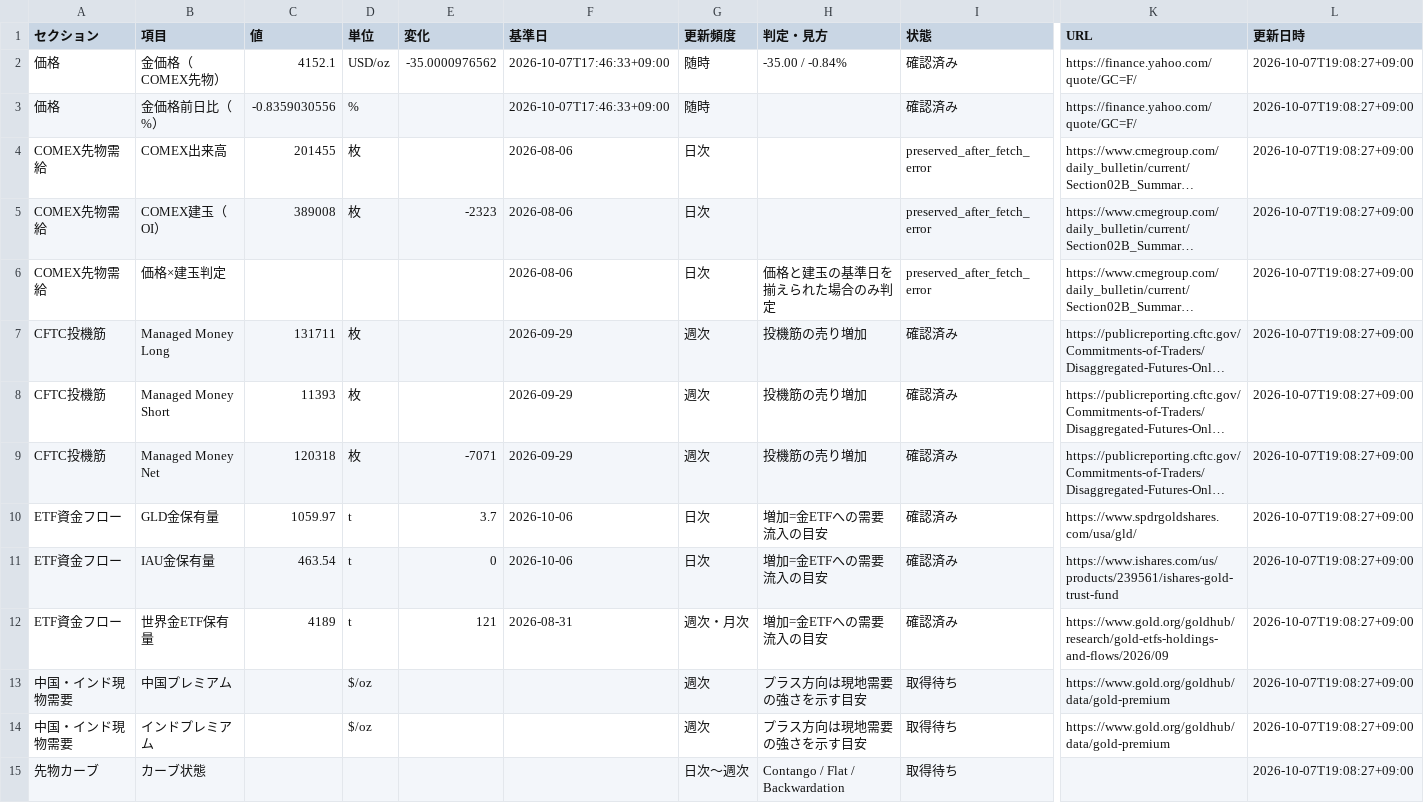
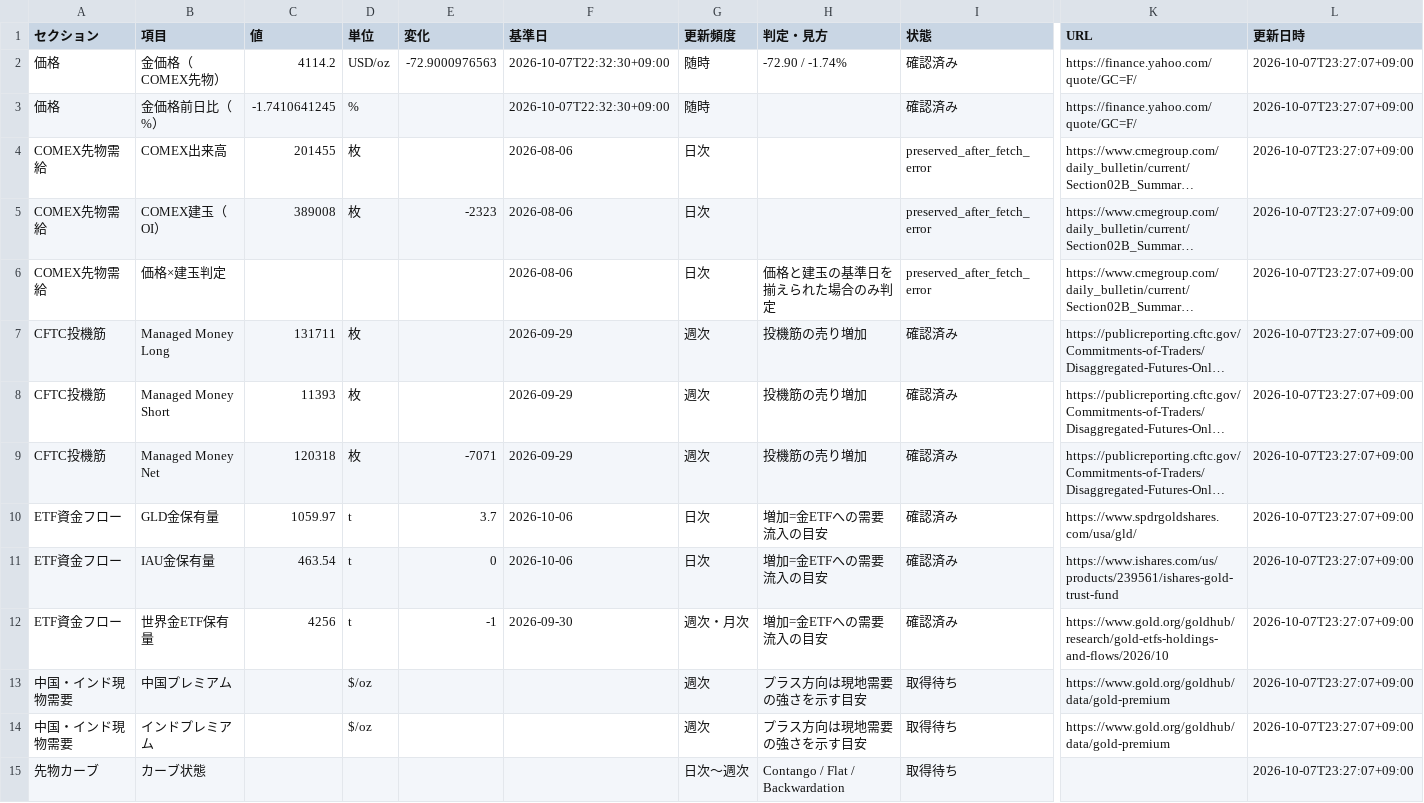
Before and after one commit to matrixdiamond512-cell/Chat-GPT-Market-Report, a CSV file: data/gold-supply-demand-sheet.csv, drawn as a sheet; only a part is shown, gaps mark what is left out; long unchanged cells end in …; the diff covers the shown part only; the diff names each change by its address in the sheet, - before the commit and + after, or states it on an @@ line.

```diff
--- a/data/gold-supply-demand-sheet.csv
+++ b/data/gold-supply-demand-sheet.csv
-C2 (値): 4152.1
+C2 (値): 4114.2
-E2 (変化): -35.0000976562
+E2 (変化): -72.9000976563
-F2:F3 (基準日): 2026-10-07T17:46:33+09:00
+F2:F3 (基準日): 2026-10-07T22:32:30+09:00
-H2 (判定・見方): -35.00 / -0.84%
+H2 (判定・見方): -72.90 / -1.74%
-L2:L15 (更新日時): 2026-10-07T19:08:27+09:00
+L2:L15 (更新日時): 2026-10-07T23:27:07+09:00
-C3 (値): -0.8359030556
+C3 (値): -1.7410641245
-C12 (値): 4189
+C12 (値): 4256
-E12 (変化): 121
+E12 (変化): -1
-F12 (基準日): 2026-08-31
+F12 (基準日): 2026-09-30
-K12 (URL): https://www.gold.org/goldhub/research/gold-etfs-holdings-and-flows/2026/09
+K12 (URL): https://www.gold.org/goldhub/research/gold-etfs-holdings-and-flows/2026/10
```
Also changed, not shown: 26 edited cells elsewhere in this file, 4 other files.
